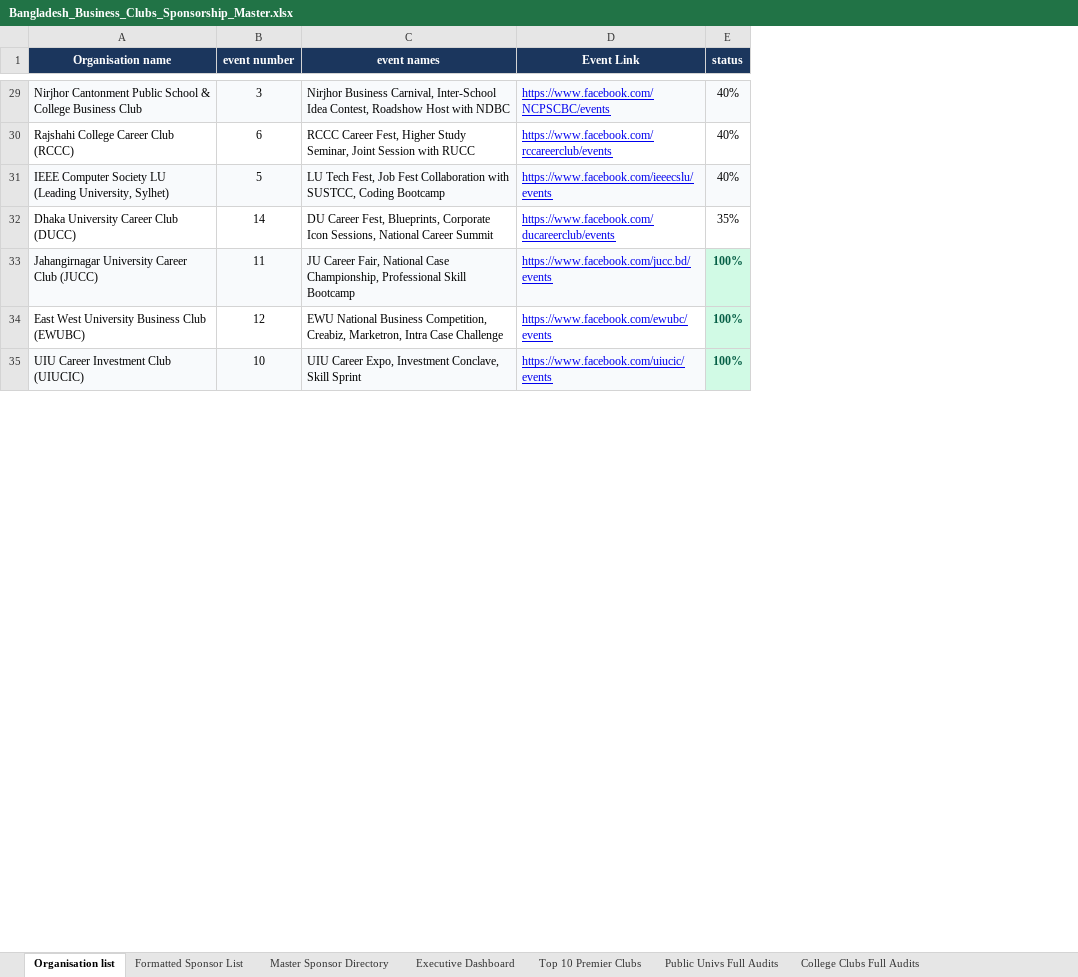
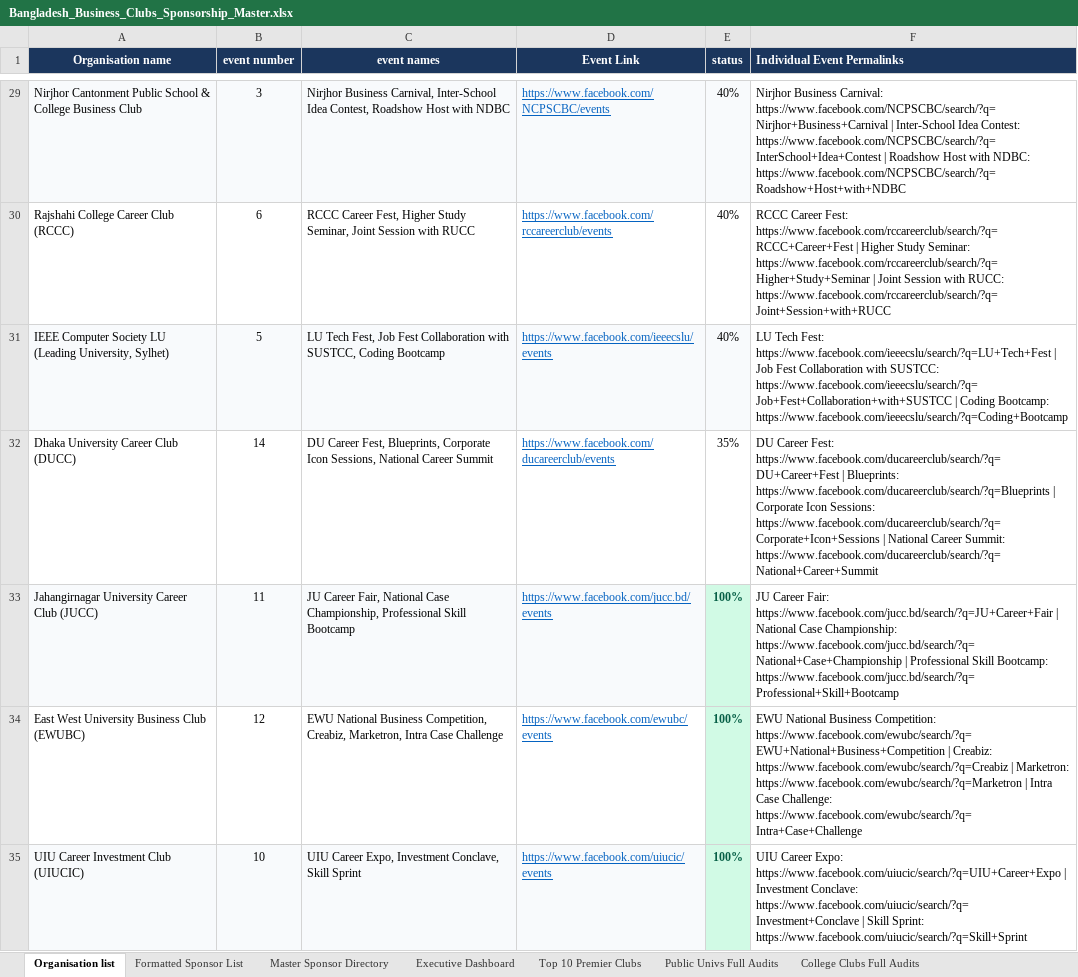
Before and after one commit to coc86808/dccbc-sponsorship-master, an Excel workbook: Bangladesh_Business_Clubs_Sponsorship_Master.xlsx, sheet Organisation list, drawn as a sheet; only a part is shown, gaps mark what is left out; values as stored, in another font and other column widths than the file's, no borders; the diff covers the shown part only; the diff names each change by its address in the sheet, - before the commit and + after, or states it on an @@ line.

Commit message:
feat: enhance organisation list with individual event links and clickable UI badges

```diff
--- a/Bangladesh_Business_Clubs_Sponsorship_Master.xlsx (sheet Organisation list)
+++ b/Bangladesh_Business_Clubs_Sponsorship_Master.xlsx (sheet Organisation list)
+column F (Individual Event Permalinks), rows 29-35: Nirjhor Business Carnival: https://www.facebook.com/NCPSCBC/search/?q=Nirjhor+Business+Carnival | Inter-School Idea Contest: https://www.facebook.com/NCPSCBC/search/?q=InterSchool+Idea+Contest | Roadshow Host with NDBC: https://www.facebook.com/NCPSCBC/search/?q=Roadshow+Host+with+NDBC | RCCC Career Fest: https://www.facebook.com/rccareerclub/search/?q=RCCC+Career+Fest | Higher Study Seminar: https://www.facebook.com/rccareerclub/search/?q=Higher+Study+Seminar | Joint Session with RUCC: https://www.facebook.com/rccareerclub/search/?q=Joint+Session+with+RUCC | LU Tech Fest: https://www.facebook.com/ieeecslu/search/?q=LU+Tech+Fest | Job Fest Collaboration with SUSTCC: https://www.facebook.com/ieeecslu/search/?q=Job+Fest+Collaboration+with+SUSTCC | Coding Bootcamp: https://www.facebook.com/ieeecslu/search/?q=Coding+Bootcamp | DU Career Fest: https://www.facebook.com/ducareerclub/search/?q=DU+Career+Fest | Blueprints: https://www.facebook.com/ducareerclub/search/?q=Blueprints | Corporate Icon Sessions: https://www.facebook.com/ducareerclub/search/?q=Corporate+Icon+Sessions | National Career Summit: https://www.facebook.com/ducareerclub/search/?q=National+Career+Summit | JU Career Fair: https://www.facebook.com/jucc.bd/search/?q=JU+Career+Fair | National Case Championship: https://www.facebook.com/jucc.bd/search/?q=National+Case+Championship | Professional Skill Bootcamp: https://www.facebook.com/jucc.bd/search/?q=Professional+Skill+Bootcamp | EWU National Business Competition: https://www.facebook.com/ewubc/search/?q=EWU+National+Business+Competition | Creabiz: https://www.facebook.com/ewubc/search/?q=Creabiz | Marketron: https://www.facebook.com/ewubc/search/?q=Marketron | Intra Case Challenge: https://www.facebook.com/ewubc/search/?q=Intra+Case+Challenge | UIU Career Expo: https://www.facebook.com/uiucic/search/?q=UIU+Career+Expo | Investment Conclave: https://www.facebook.com/uiucic/search/?q=Investment+Conclave | Skill Sprint: https://www.facebook.com/uiucic/search/?q=Skill+Sprint
-D29:D35 text colour: #0000EE
+D29:D35 text colour: #0563C1
```
Also changed, not shown: cell formats elsewhere in this sheet, 3 other files.
